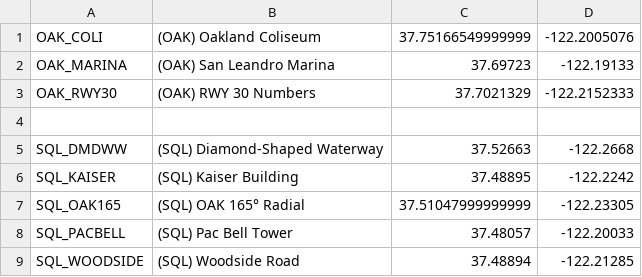
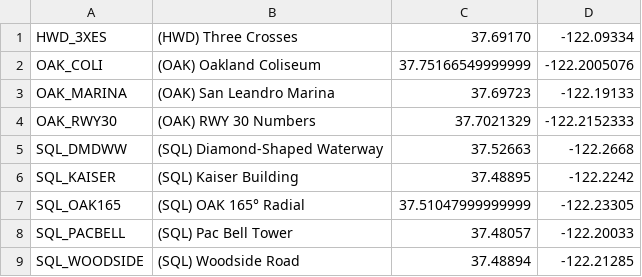
Before and after one commit to RISCfuture/SFBayAreaFFContentPack, a CSV file: navdata/SF Bay VFR Reporting Points.csv, drawn as a sheet; removed rows and columns are numbered as before the commit, all else as after; the diff names each change by its address in the sheet, - before the commit and + after, or states it on an @@ line.

Commit message:
Add Three Crosses (HWD), remove newline creating null waypoint

```diff
--- a/navdata/SF Bay VFR Reporting Points.csv
+++ b/navdata/SF Bay VFR Reporting Points.csv
+row 1: HWD_3XES | (HWD) Three Crosses | 37.69170 | -122.09334
-row 4: (empty)
```
